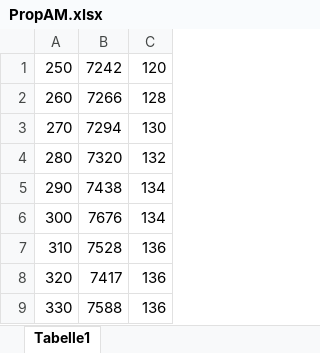
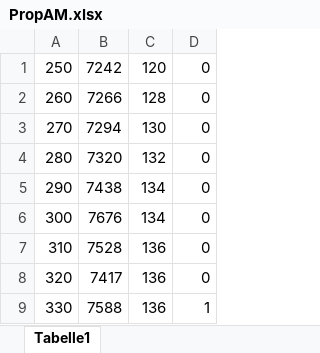
Before and after one commit to maoam13/Fortgeschrittenenpraktikum, an Excel workbook: T07/Daten/PropAM.xlsx, sheet Tabelle1, drawn as a sheet; only a part is shown; values as stored, in another font and other column widths than the file's, no borders; charts and pictures not drawn; the diff names each change by its address in the sheet, - before the commit and + after, or states it on an @@ line.

```diff
--- a/T07/Daten/PropAM.xlsx (sheet Tabelle1)
+++ b/T07/Daten/PropAM.xlsx (sheet Tabelle1)
+column D, rows 1-9: 0 | 0 | 0 | 0 | 0 | 0 | 0 | 0 | 1
```
Also changed, not shown: T07/Daten/PropC.xlsx, 13 other files.
